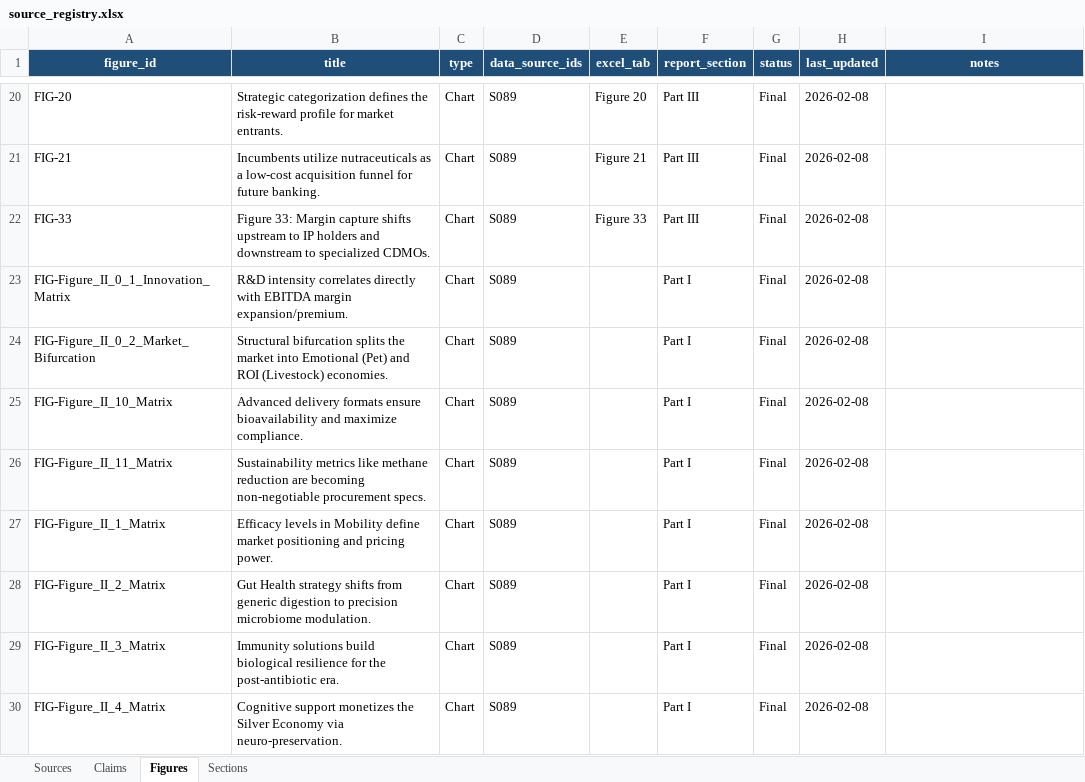
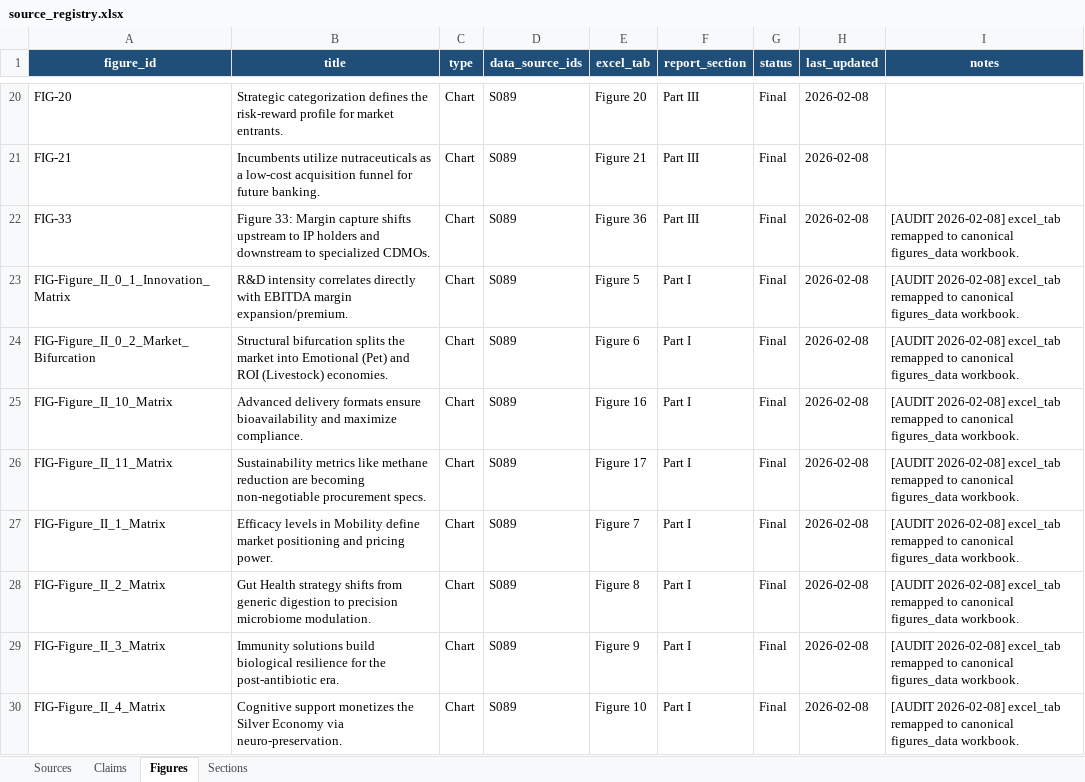
Before and after one commit to celinecollin/nutraceuticals, an Excel workbook: _registry/source_registry.xlsx, sheet Figures, drawn as a sheet; only a part is shown, gaps mark what is left out; values as stored, in another font and other column widths than the file's, no borders; the diff covers the shown part only; the diff names each change by its address in the sheet, - before the commit and + after, or states it on an @@ line.

```diff
--- a/_registry/source_registry.xlsx (sheet Figures)
+++ b/_registry/source_registry.xlsx (sheet Figures)
-E22 (excel_tab): Figure 33
+E22 (excel_tab): Figure 36
-I22:I30 (notes): (empty)
+I22:I30 (notes): [AUDIT 2026-02-08] excel_tab remapped to canonical figures_data workbook.
-E23 (excel_tab): (empty)
+E23 (excel_tab): Figure 5
-E24 (excel_tab): (empty)
+E24 (excel_tab): Figure 6
-E25 (excel_tab): (empty)
+E25 (excel_tab): Figure 16
-E26 (excel_tab): (empty)
+E26 (excel_tab): Figure 17
-E27 (excel_tab): (empty)
+E27 (excel_tab): Figure 7
-E28 (excel_tab): (empty)
+E28 (excel_tab): Figure 8
-E29 (excel_tab): (empty)
+E29 (excel_tab): Figure 9
-E30 (excel_tab): (empty)
+E30 (excel_tab): Figure 10
```
Also changed, not shown: 16 edited cells elsewhere in this sheet, sheet Claims, sheet Sources, _figures/figures_data.xlsx, 39 other files.
